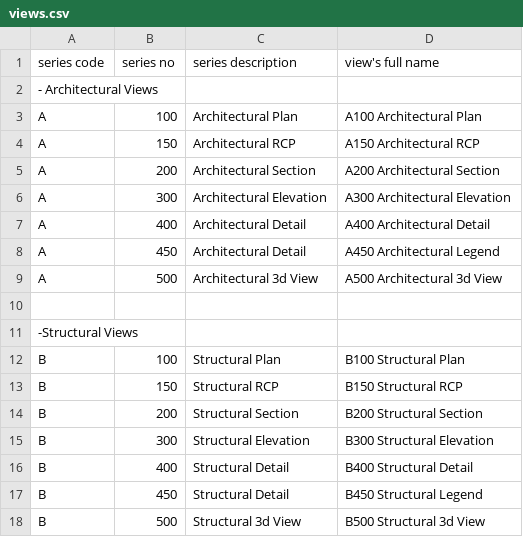
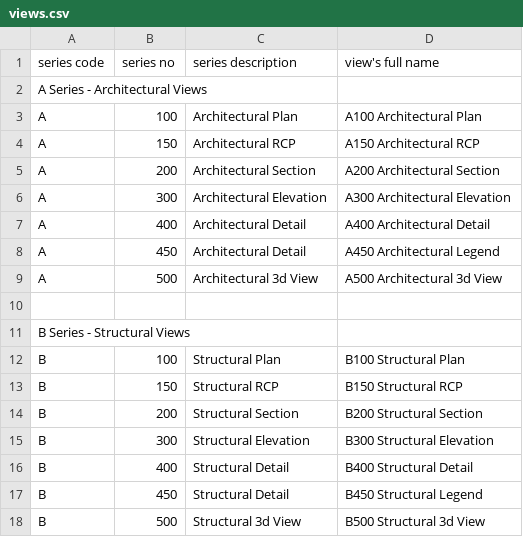
Before and after one commit to lowellrueca/tea-bim-content-guide, a CSV file: data/csv/views/views.csv, drawn as a sheet.

Commit message:
add headers for each series

```diff
--- a/data/csv/views/views.csv
+++ b/data/csv/views/views.csv
@@ -1,3 +1,3 @@
 series code;series no;series description;view's full name
-- Architectural Views
+A Series - Architectural Views
 A;100;Architectural Plan;A100 Architectural Plan
@@ -10,3 +10,3 @@ A;500;Architectural 3d View;A500 Architectural 3d View
 
--Structural Views
+B Series - Structural Views
 B;100;Structural Plan;B100 Structural Plan
```
